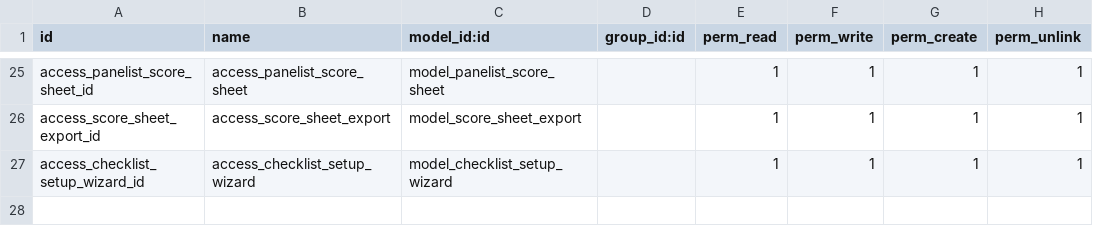
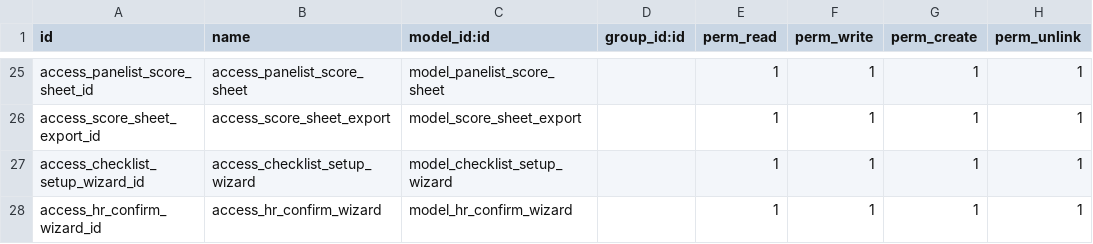
Before and after one commit to madux/EEDC_ERP, a CSV file: hr_cbt_portal_recruitment/security/ir.model.access.csv, drawn as a sheet; only a part is shown, gaps mark what is left out.

Commit message:
[FIX] HR RECRUITMENT APPLICANT TO FILL ONLINE DOCUMENT

```diff
--- a/hr_cbt_portal_recruitment/security/ir.model.access.csv
+++ b/hr_cbt_portal_recruitment/security/ir.model.access.csv
@@ -27 +27,2 @@ access_score_sheet_export_id,access_score_sheet_export,model_score_sheet_export,
 access_checklist_setup_wizard_id,access_checklist_setup_wizard,model_checklist_setup_wizard,,1,1,1,1
+access_hr_confirm_wizard_id,access_hr_confirm_wizard,model_hr_confirm_wizard,,1,1,1,1
```
Also changed, not shown: 14 other files.
